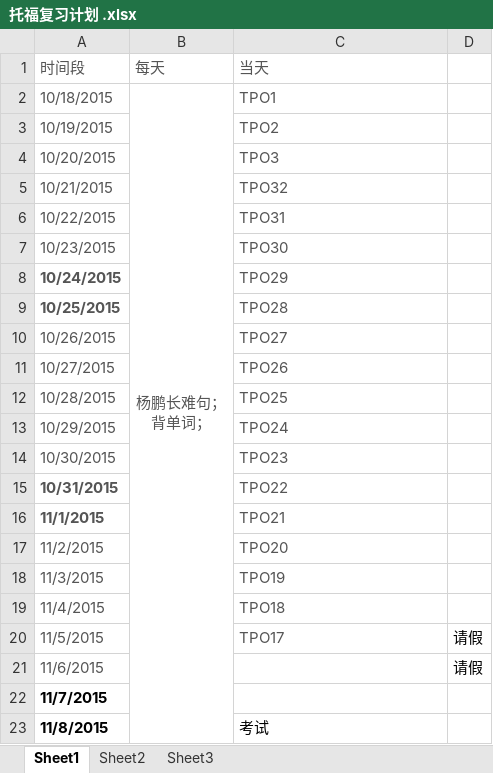
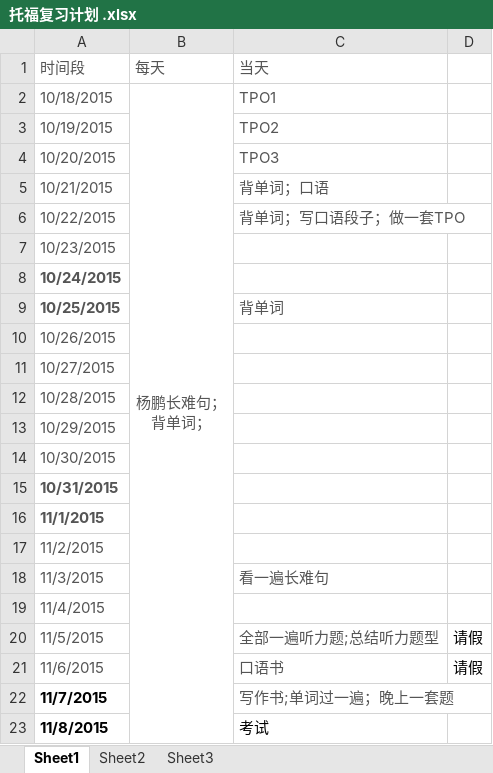
Before and after one commit to F4bwDP6a6W/FLY_US, an Excel workbook: 托福/托福复习计划 .xlsx, sheet Sheet1, drawn as a sheet; values as stored, in another font and other column widths than the file's, no borders; the diff names each change by its address in the sheet, - before the commit and + after, or states it on an @@ line.

```diff
--- a/托福/托福复习计划 .xlsx (sheet Sheet1)
+++ b/托福/托福复习计划 .xlsx (sheet Sheet1)
-C5 (当天): TPO32
+C5 (当天): 背单词；口语
-C6 (当天): TPO31
+C6 (当天): 背单词；写口语段子；做一套TPO
-C7 (当天): TPO30
+C7 (当天): (empty)
-C8 (当天): TPO29
+C8 (当天): (empty)
-C9 (当天): TPO28
+C9 (当天): 背单词
-C10 (当天): TPO27
+C10 (当天): (empty)
-C11 (当天): TPO26
+C11 (当天): (empty)
-C12 (当天): TPO25
+C12 (当天): (empty)
-C13 (当天): TPO24
+C13 (当天): (empty)
-C14 (当天): TPO23
+C14 (当天): (empty)
-C15 (当天): TPO22
+C15 (当天): (empty)
-C16 (当天): TPO21
+C16 (当天): (empty)
-C17 (当天): TPO20
+C17 (当天): (empty)
-C18 (当天): TPO19
+C18 (当天): 看一遍长难句
-C19 (当天): TPO18
+C19 (当天): (empty)
-C20 (当天): TPO17
+C20 (当天): 全部一遍听力题;总结听力题型
-C21 (当天): (empty)
+C21 (当天): 口语书
-C22 (当天): (empty)
+C22 (当天): 写作书;单词过一遍；晚上一套题
```
Also changed, not shown: 38 other files.
